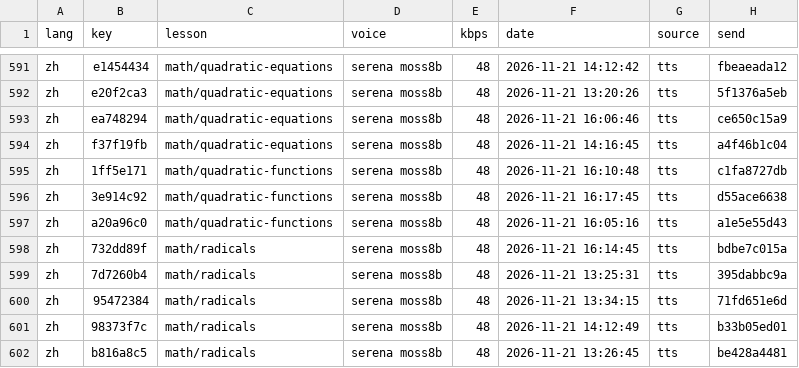
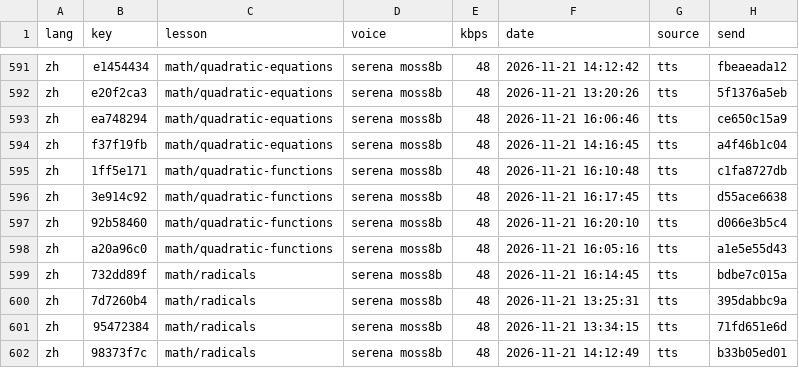
Before and after one commit to gladcolor/gc-audio-lang-math, a TSV file: status/ledger.tsv, drawn as a sheet; only a part is shown, gaps mark what is left out; the shorter side is filled out with more unchanged rows.

Commit message:
math/quadratic-functions: read-aloud (run) - finished (4/4 serena)

```diff
--- a/status/ledger.tsv
+++ b/status/ledger.tsv
@@ -596,2 +596,3 @@ zh	1ff5e171	math/quadratic-functions	serena moss8b	48	2026-11-21 16:10:48	tts	c1
 zh	3e914c92	math/quadratic-functions	serena moss8b	48	2026-11-21 16:17:45	tts	d55ace6638
+zh	92b58460	math/quadratic-functions	serena moss8b	48	2026-11-21 16:20:10	tts	d066e3b5c4
 zh	a20a96c0	math/quadratic-functions	serena moss8b	48	2026-11-21 16:05:16	tts	a1e5e55d43
```
Also changed, not shown: 5 other files.
